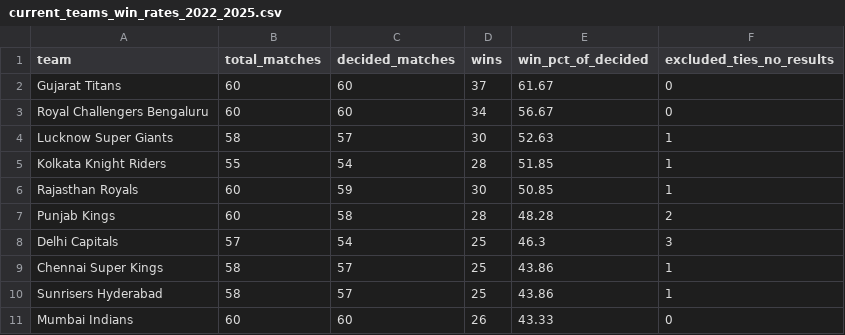
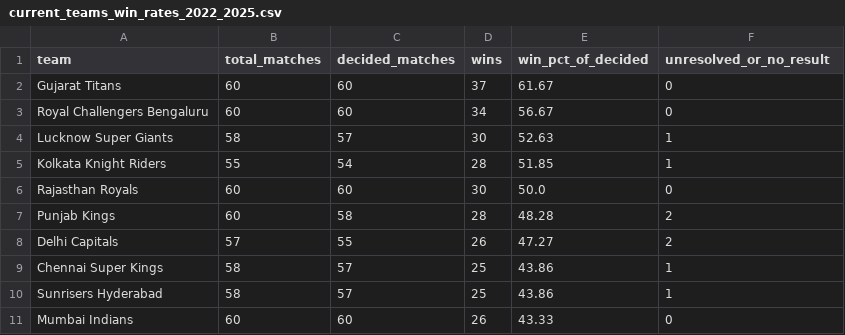
Before and after one commit to Bhagy25/IPL_Predictor, a CSV file: reports/stage_02/session_01/current_teams_win_rates_2022_2025.csv, drawn as a sheet.

```diff
--- a/reports/stage_02/session_01/current_teams_win_rates_2022_2025.csv
+++ b/reports/stage_02/session_01/current_teams_win_rates_2022_2025.csv
@@ -1,2 +1,2 @@
-team,total_matches,decided_matches,wins,win_pct_of_decided,excluded_ties_no_results
+team,total_matches,decided_matches,wins,win_pct_of_decided,unresolved_or_no_result
 Gujarat Titans,60,60,37,61.67,0
@@ -5,5 +5,5 @@ Lucknow Super Giants,58,57,30,52.63,1
 Kolkata Knight Riders,55,54,28,51.85,1
-Rajasthan Royals,60,59,30,50.85,1
+Rajasthan Royals,60,60,30,50.0,0
 Punjab Kings,60,58,28,48.28,2
-Delhi Capitals,57,54,25,46.3,3
+Delhi Capitals,57,55,26,47.27,2
 Chennai Super Kings,58,57,25,43.86,1
```
Also changed, not shown: reports/stage_02/session_01/match_field_missingness_pre2026.csv, 29 other files.
